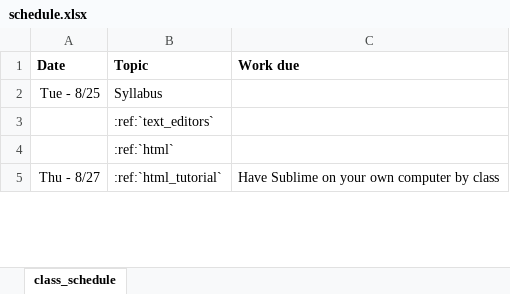
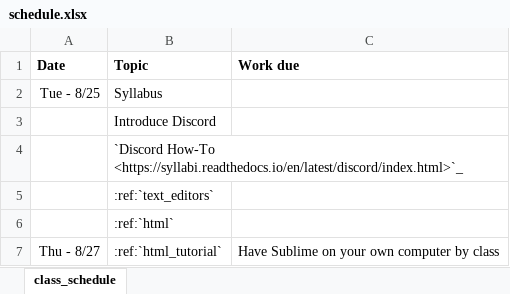
Before and after one commit to pvcraven/web-development-class, an Excel workbook: source/semester_1/schedule.xlsx, sheet class_schedule, drawn as a sheet; only a part is shown; values as stored, in another font and other column widths than the file's, no borders; the diff names each change by its address in the sheet, - before the commit and + after, or states it on an @@ line.

```diff
--- a/source/semester_1/schedule.xlsx (sheet class_schedule)
+++ b/source/semester_1/schedule.xlsx (sheet class_schedule)
+row 3:  | Introduce Discord
+row 4:  | `Discord How-To <https://syllabi.readthedocs.io/en/latest/discord/index.html>`_
```
Also changed, not shown: 1 other file.
